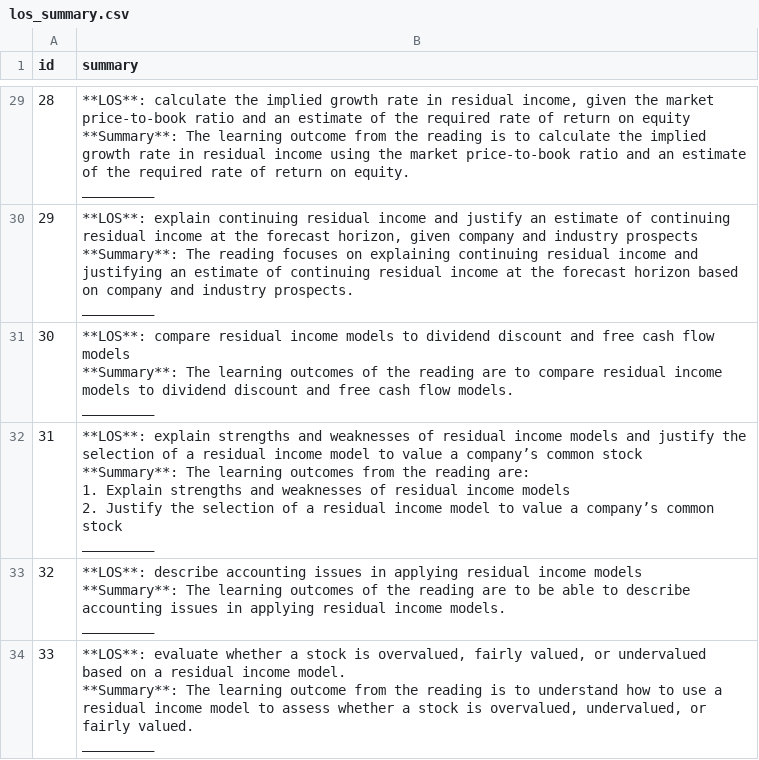
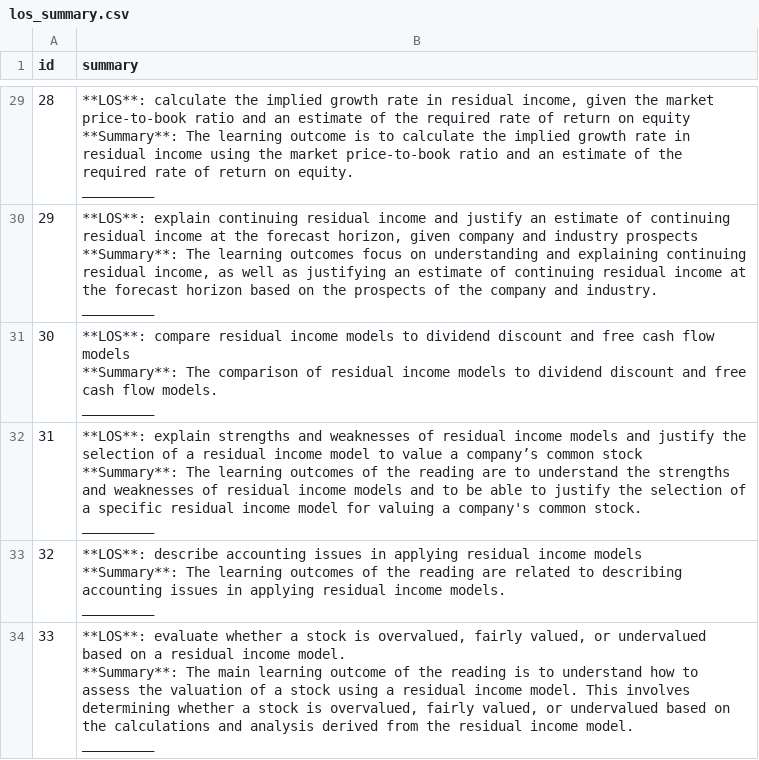
Before and after one commit to BigDataIA-Spring2024-Sec1-Team2/Assignment5, a CSV file: airflow_main/airflow/scripts/data/los_summary.csv, drawn as a sheet; only a part is shown, gaps mark what is left out; ↵ is a line break in a cell; the diff covers the shown part only; the diff names each change by its address in the sheet, - before the commit and + after, or states it on an @@ line.

```diff
--- a/airflow_main/airflow/scripts/data/los_summary.csv
+++ b/airflow_main/airflow/scripts/data/los_summary.csv
-B29 (summary): …learning outcome from the reading is to…
+B29 (summary): …learning outcome is to…
-B30 (summary): …**Summary**: The reading focuses on explaining continuing residual income and justifying an estimate of continuing residual income at the forecast horizon based on company and industry prospects. ↵ _________
+B30 (summary): …**Summary**: The learning outcomes focus on understanding and explaining continuing residual income, as well as justifying an estimate of continuing residual income at the forecast horizon based on the prospects of the company and industry. ↵ _________
-B31 (summary): …**Summary**: The learning outcomes of the reading are to compare residual income…
+B31 (summary): …**Summary**: The comparison of residual income…
-B32 (summary): …learning outcomes from the reading are: ↵ 1. Explain strengths and weaknesses of residual income models ↵ 2. Justify the selection of a residual income model to value a company’s common stock ↵ _________
+B32 (summary): …learning outcomes of the reading are to understand the strengths and weaknesses of residual income models and to be able to justify the selection of a specific residual income model for valuing a company's common stock. ↵ _________
-B33 (summary): …reading are to be able to describe accounting issues…
+B33 (summary): …reading are related to describing accounting issues…
-B34 (summary): …**Summary**: The learning outcome from the reading is to understand how to use a residual income model to assess whether a stock is overvalued, undervalued, or fairly valued. ↵ _________
+B34 (summary): …**Summary**: The main learning outcome of the reading is to understand how to assess the valuation of a stock using a residual income model. This involves determining whether a stock is overvalued, fairly valued, or undervalued based on the calculations and analysis derived from the residual income model. ↵ _________
```
Also changed, not shown: 27 edited cells elsewhere in this file, airflow_main/airflow/scripts/data/set_a.csv, airflow_main/airflow/scripts/data/set_b.csv, 10 other files.
